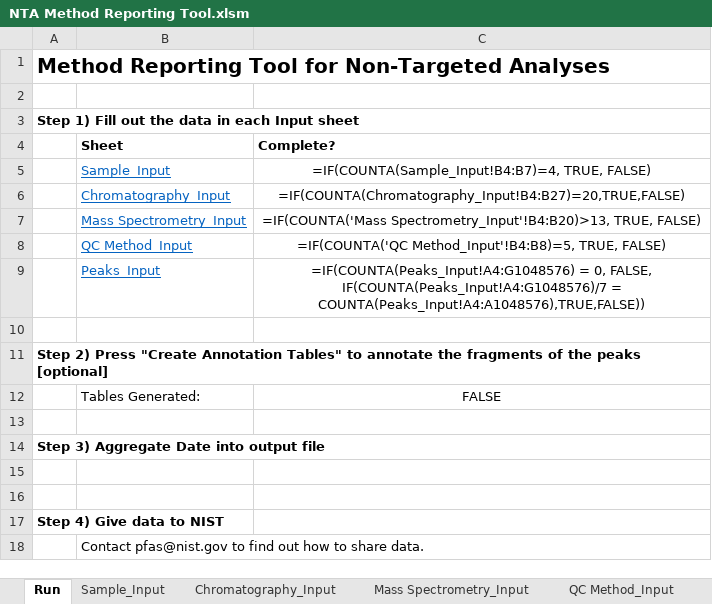
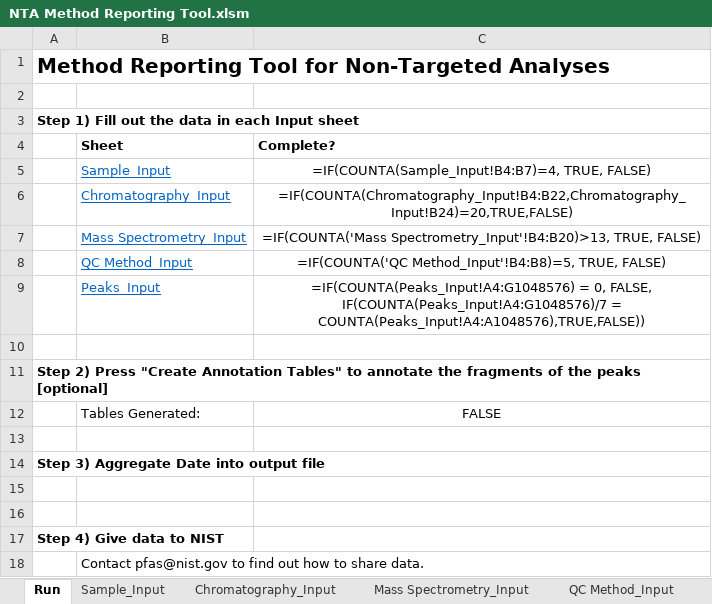
Before and after one commit to usnistgov/dimspec, an Excel workbook: src/methodreportingtool/NTA Method Reporting Tool.xlsm, sheet Run, drawn as a sheet; values as stored, in another font and other column widths than the file's, no borders; formulas are shown in place of their values; charts and pictures and conditional formats not drawn; the diff names each change by its address in the sheet, - before the commit and + after, or states it on an @@ line.

Commit message:
added JSON and data quality check

```diff
--- a/src/methodreportingtool/NTA Method Reporting Tool.xlsm (sheet Run)
+++ b/src/methodreportingtool/NTA Method Reporting Tool.xlsm (sheet Run)
-C6 (Complete?): =IF(COUNTA(Chromatography_Input!B4:B27)=20,TRUE,FALSE)
+C6 (Complete?): =IF(COUNTA(Chromatography_Input!B4:B22,Chromatography_Input!B24)=20,TRUE,FALSE)
```
Also changed, not shown: charts or pictures, 19 other files.
